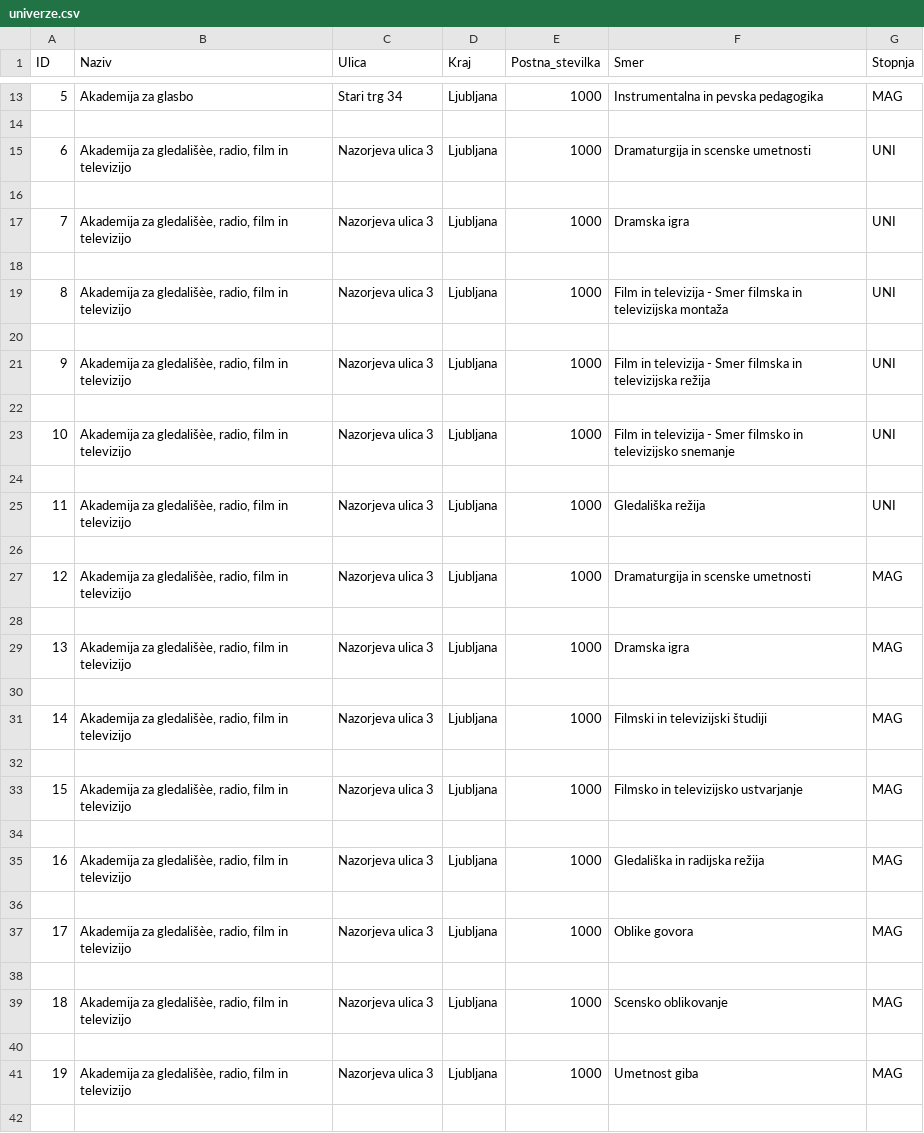
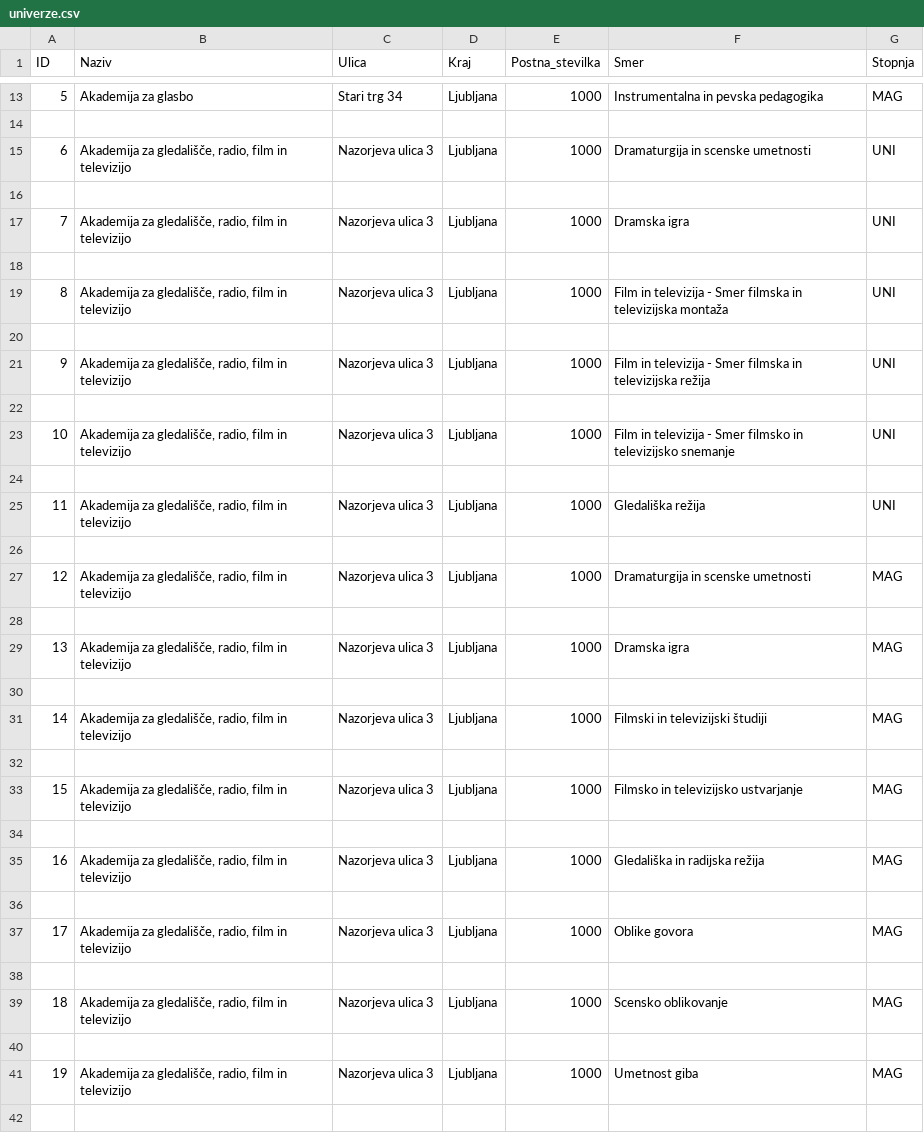
Before and after one commit to lencdo/Kreativno-ime, a CSV file: univerze.csv, drawn as a sheet; only a part is shown, gaps mark what is left out; the diff covers the shown part only; the diff names each change by its address in the sheet, - before the commit and + after, or states it on an @@ line.

```diff
--- a/univerze.csv
+++ b/univerze.csv
-B15 (Naziv): Akademija za gledališèe, radio, film…
+B15 (Naziv): Akademija za gledališče, radio, film…
-B17 (Naziv): Akademija za gledališèe, radio, film…
+B17 (Naziv): Akademija za gledališče, radio, film…
-B19 (Naziv): Akademija za gledališèe, radio, film…
+B19 (Naziv): Akademija za gledališče, radio, film…
-B21 (Naziv): Akademija za gledališèe, radio, film…
+B21 (Naziv): Akademija za gledališče, radio, film…
-B23 (Naziv): Akademija za gledališèe, radio, film…
+B23 (Naziv): Akademija za gledališče, radio, film…
-B25 (Naziv): Akademija za gledališèe, radio, film…
+B25 (Naziv): Akademija za gledališče, radio, film…
-B27 (Naziv): Akademija za gledališèe, radio, film…
+B27 (Naziv): Akademija za gledališče, radio, film…
-B29 (Naziv): Akademija za gledališèe, radio, film…
+B29 (Naziv): Akademija za gledališče, radio, film…
-B31 (Naziv): Akademija za gledališèe, radio, film…
+B31 (Naziv): Akademija za gledališče, radio, film…
-B33 (Naziv): Akademija za gledališèe, radio, film…
+B33 (Naziv): Akademija za gledališče, radio, film…
-B35 (Naziv): Akademija za gledališèe, radio, film…
+B35 (Naziv): Akademija za gledališče, radio, film…
-B37 (Naziv): Akademija za gledališèe, radio, film…
+B37 (Naziv): Akademija za gledališče, radio, film…
-B39 (Naziv): Akademija za gledališèe, radio, film…
+B39 (Naziv): Akademija za gledališče, radio, film…
-B41 (Naziv): Akademija za gledališèe, radio, film…
+B41 (Naziv): Akademija za gledališče, radio, film…
```
Also changed, not shown: 182 edited cells elsewhere in this file, 2 other files.
